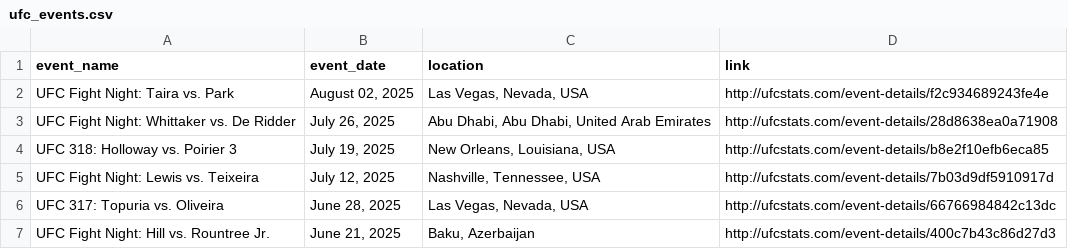
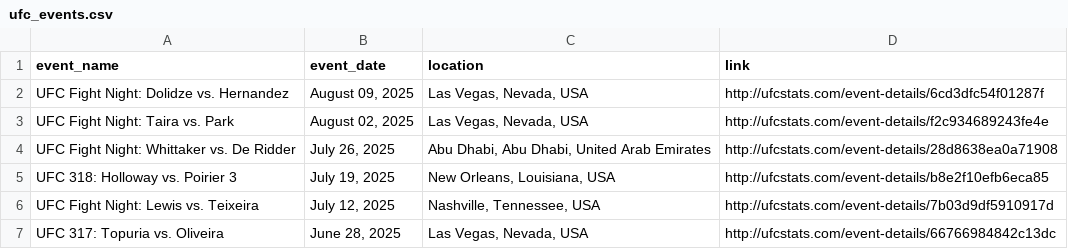
Before and after one commit to P-AEL/Better, a CSV file: data/scraped_data/ufc_events.csv, drawn as a sheet; only a part is shown; the shorter side is filled out with more unchanged rows.

```diff
--- a/data/scraped_data/ufc_events.csv
+++ b/data/scraped_data/ufc_events.csv
@@ -1,2 +1,3 @@
 event_name,event_date,location,link
+UFC Fight Night: Dolidze vs. Hernandez,"August 09, 2025","Las Vegas, Nevada, USA",http://ufcstats.com/event-details/6cd3dfc54f01287f
 UFC Fight Night: Taira vs. Park,"August 02, 2025","Las Vegas, Nevada, USA",http://ufcstats.com/event-details/f2c934689243fe4e
```
Also changed, not shown: 1 other file.
